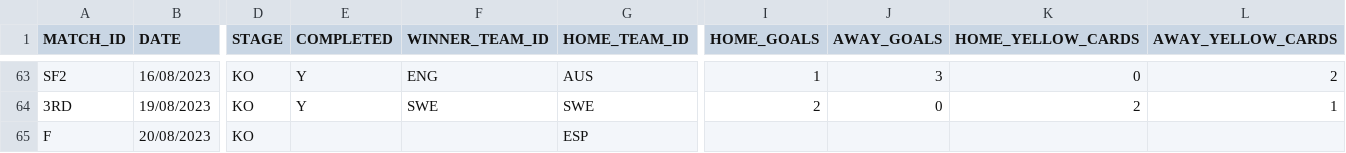
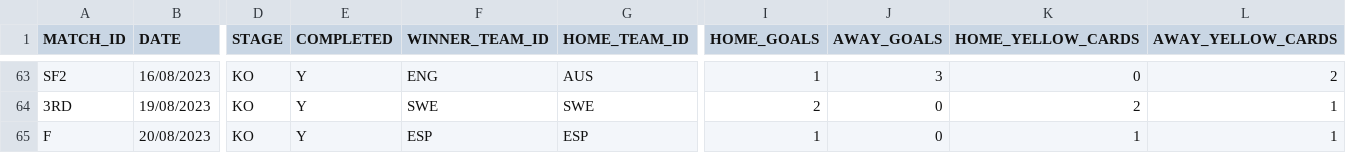
Before and after one commit to AdamJSc/sweepstake-markup-generator, a CSV file: domain/data/tournaments/2023-fifa-womens-world-cup/matches.csv, drawn as a sheet; only a part is shown, gaps mark what is left out; the diff names each change by its address in the sheet, - before the commit and + after, or states it on an @@ line.

Commit message:
chore: wwc2023 - update with 20/08 (final) result

```diff
--- a/domain/data/tournaments/2023-fifa-womens-world-cup/matches.csv
+++ b/domain/data/tournaments/2023-fifa-womens-world-cup/matches.csv
-E65 (COMPLETED): (empty)
+E65 (COMPLETED): Y
-F65 (WINNER_TEAM_ID): (empty)
+F65 (WINNER_TEAM_ID): ESP
-I65 (HOME_GOALS): (empty)
+I65 (HOME_GOALS): 1
-J65 (AWAY_GOALS): (empty)
+J65 (AWAY_GOALS): 0
-K65 (HOME_YELLOW_CARDS): (empty)
+K65 (HOME_YELLOW_CARDS): 1
-L65 (AWAY_YELLOW_CARDS): (empty)
+L65 (AWAY_YELLOW_CARDS): 1
```
